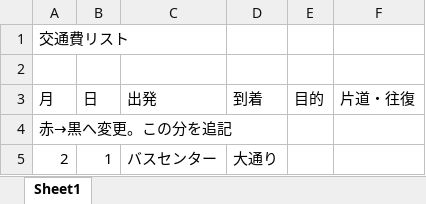
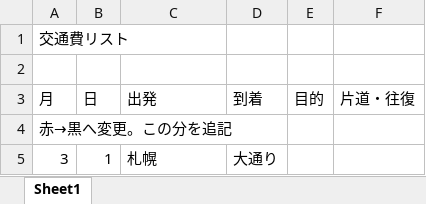
Before and after one commit to n-aiko/-, an Excel workbook: 交通費.xlsx, sheet Sheet1, drawn as a sheet; values as stored, in another font and other column widths than the file's, no borders; the diff names each change by its address in the sheet, - before the commit and + after, or states it on an @@ line.

Commit message:
2月1日を削除し3月1日に変更 Revert "2月1日分追加"
This reverts commit 2658958e08e33d6eca6c2d8f5d36e0bb2f9d4168.

```diff
--- a/交通費.xlsx (sheet Sheet1)
+++ b/交通費.xlsx (sheet Sheet1)
-A5 (月): 2
+A5 (月): 3
-C5 (出発): バスセンター
+C5 (出発): 札幌
```
